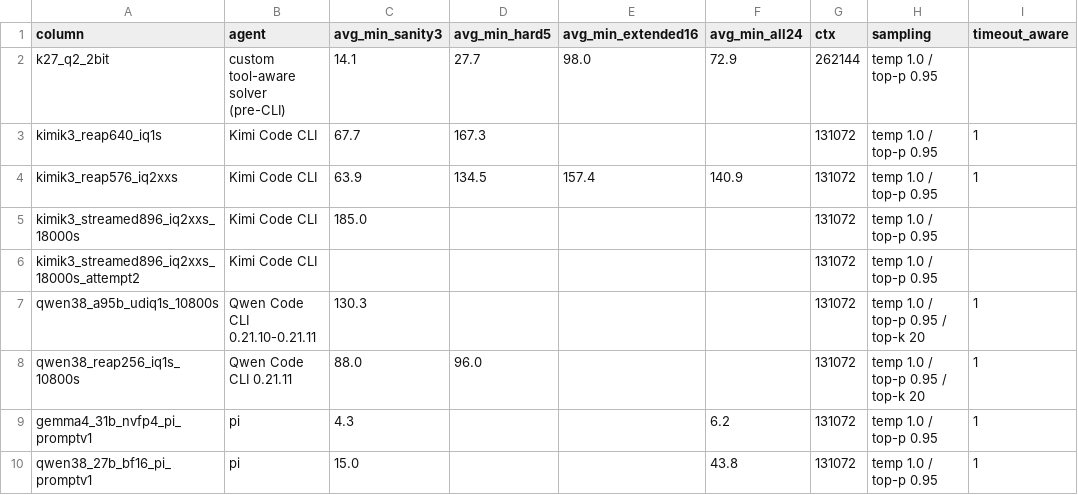
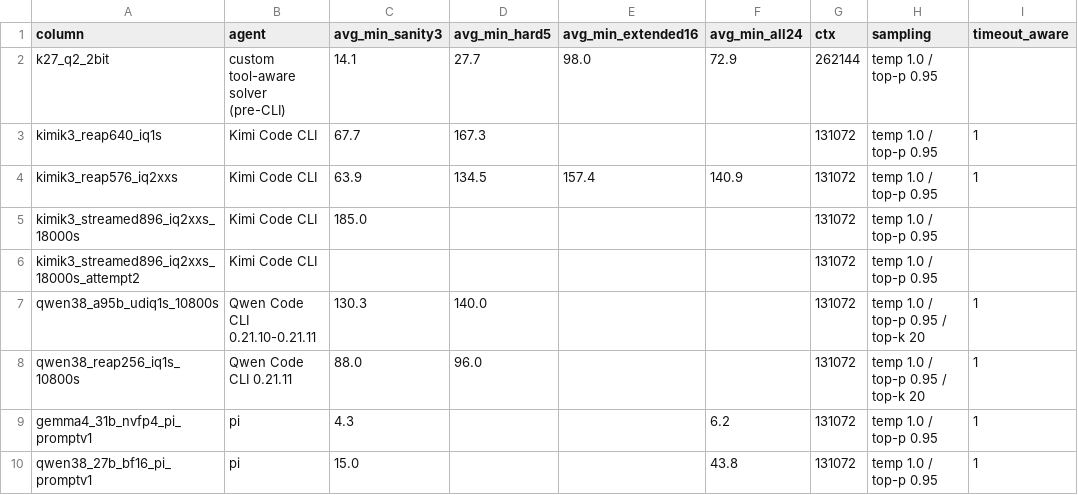
Before and after one commit to 01554/swelancer-local-subset-evals, a CSV file: results/columns.csv, drawn as a sheet; only a part is shown; the diff names each change by its address in the sheet, - before the commit and + after, or states it on an @@ line.

```diff
--- a/results/columns.csv
+++ b/results/columns.csv
-D7 (avg_min_hard5): (empty)
+D7 (avg_min_hard5): 140.0
```
Also changed, not shown: results/macstudio-512gb.csv, 3 other files.
